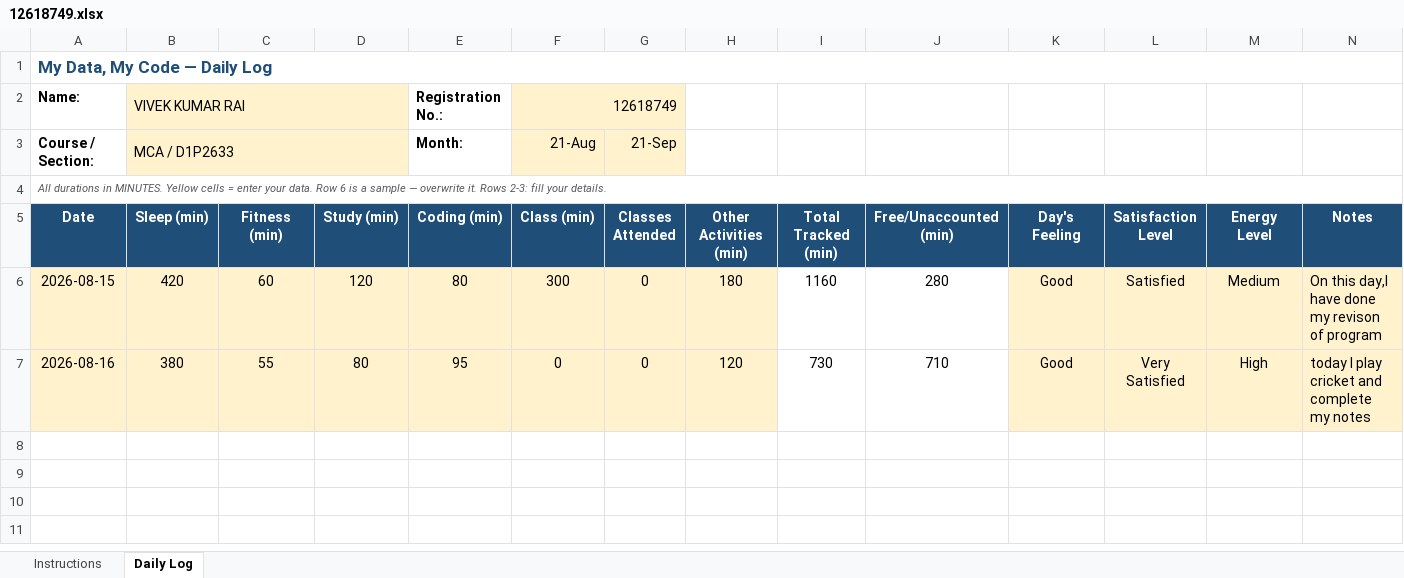
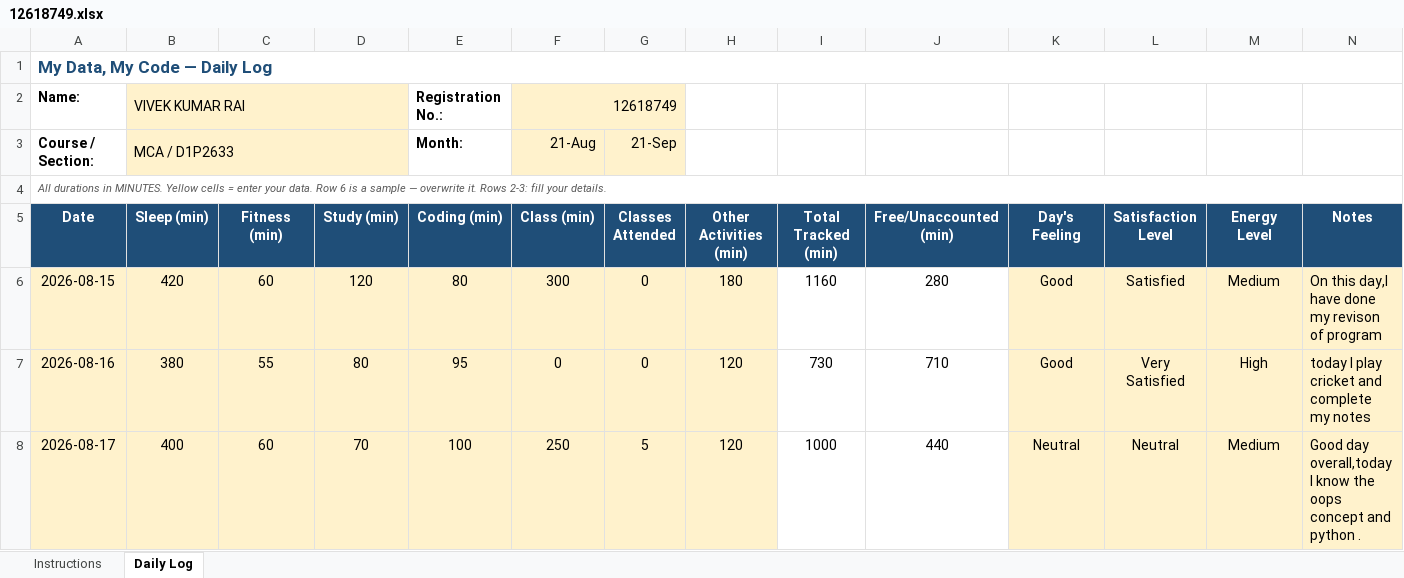
Before and after one commit to vivekrai39/CAP776, an Excel workbook: DATA/12618749.xlsx, sheet Daily Log, drawn as a sheet; values as stored, in another font and other column widths than the file's, no borders; conditional formats not drawn; the diff names each change by its address in the sheet, - before the commit and + after, or states it on an @@ line.

Commit message:
Update data

```diff
--- a/DATA/12618749.xlsx (sheet Daily Log)
+++ b/DATA/12618749.xlsx (sheet Daily Log)
+row 8: 2026-08-17 | 400 | 60 | 70 | 100 | 250 | 5 | 120 | 1000 | 440 | Neutral | Neutral | Medium | Good day overall,today I know the oops concept and python .
```
